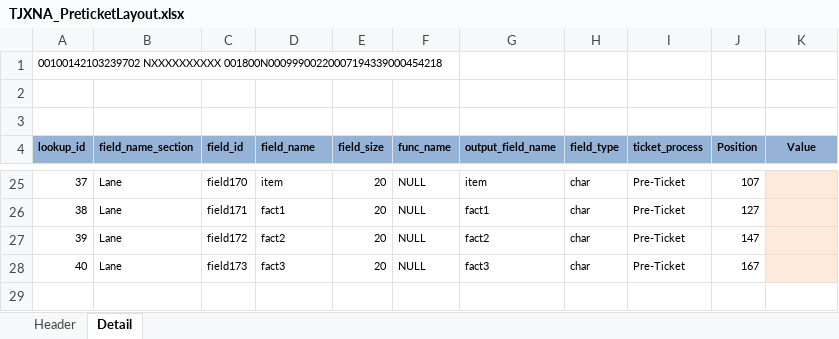
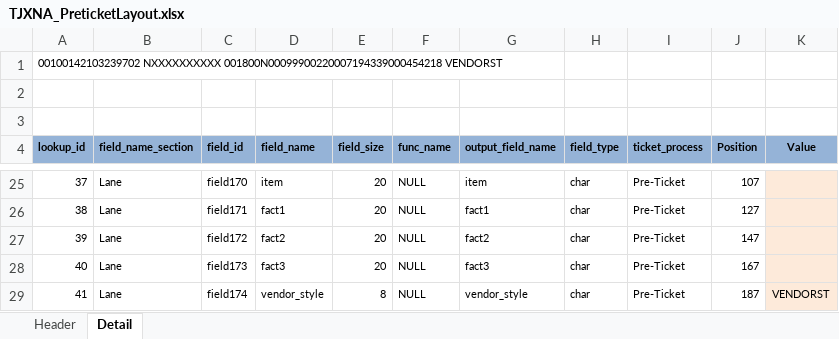
Before and after one commit to VimalaKMVN/OkGen, an Excel workbook: data/OkFileDefinitions/TJXNA_PreticketLayout.xlsx, sheet Detail, drawn as a sheet; only a part is shown, gaps mark what is left out; values as stored, in another font and other column widths than the file's, no borders; the diff names each change by its address in the sheet, - before the commit and + after, or states it on an @@ line.

```diff
--- a/data/OkFileDefinitions/TJXNA_PreticketLayout.xlsx (sheet Detail)
+++ b/data/OkFileDefinitions/TJXNA_PreticketLayout.xlsx (sheet Detail)
@@ column A (lookup_id) renumbered in row 1 @@
+row 29: 41 | Lane | field174 | vendor_style | 8 | NULL | vendor_style | char | Pre-Ticket | 187 | VENDORST
```
Also changed, not shown: 8 other files.
